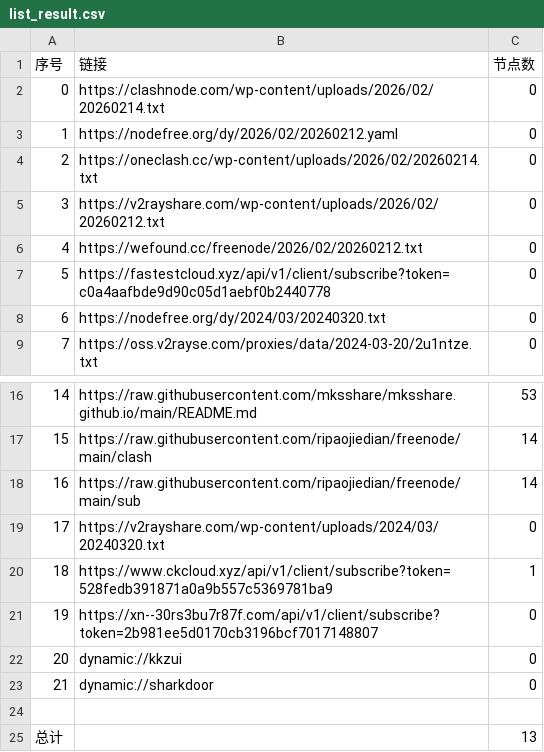
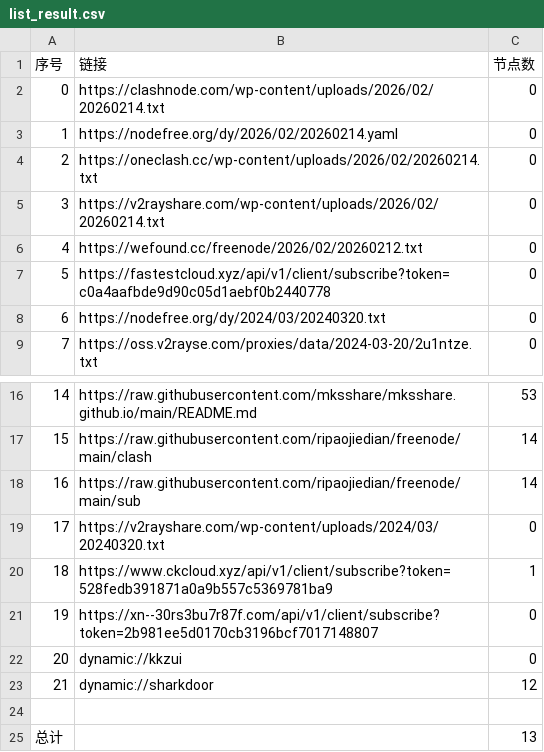
Before and after one commit to jianwu-zhao/AutoMergePublicNodes, a CSV file: list_result.csv, drawn as a sheet; only a part is shown, gaps mark what is left out.

```diff
--- a/list_result.csv
+++ b/list_result.csv
@@ -2,5 +2,5 @@
 0,https://clashnode.com/wp-content/uploads/2026/02/20260214.txt,0
-1,https://nodefree.org/dy/2026/02/20260212.yaml,0
+1,https://nodefree.org/dy/2026/02/20260214.yaml,0
 2,https://oneclash.cc/wp-content/uploads/2026/02/20260214.txt,0
-3,https://v2rayshare.com/wp-content/uploads/2026/02/20260212.txt,0
+3,https://v2rayshare.com/wp-content/uploads/2026/02/20260214.txt,0
 4,https://wefound.cc/freenode/2026/02/20260212.txt,0
@@ -22,3 +22,3 @@
 20,dynamic://kkzui,0
-21,dynamic://sharkdoor,0
+21,dynamic://sharkdoor,12
 
```
Also changed, not shown: 4 other files.
